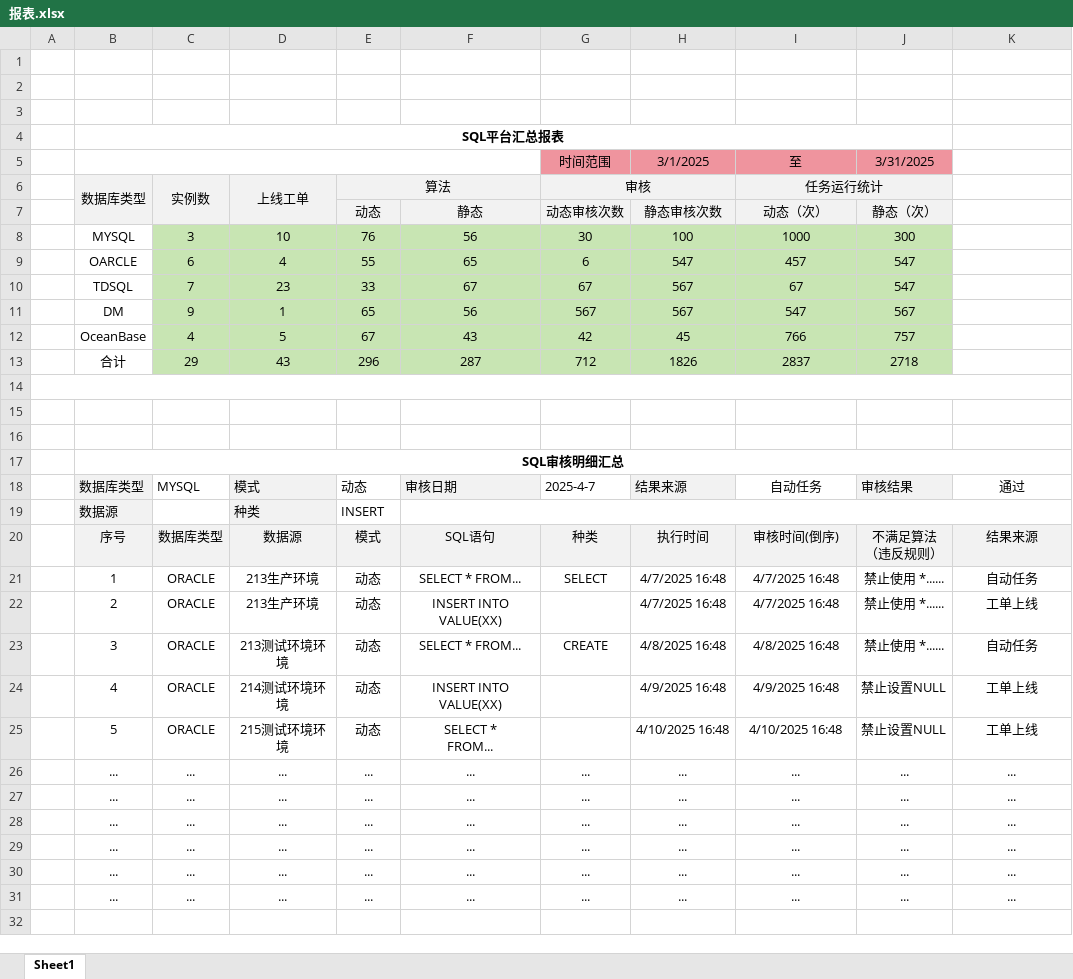
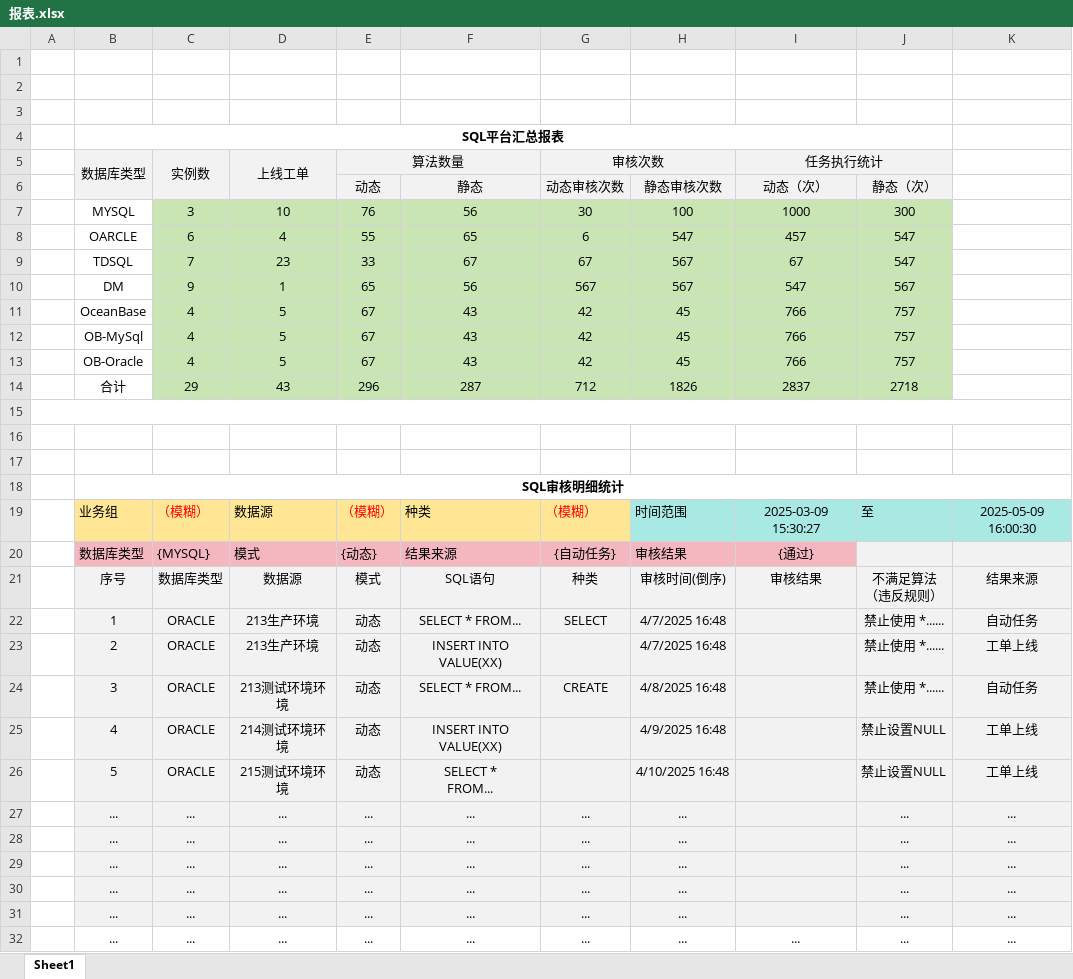
Before and after one commit to LiHengofChina/_python, an Excel workbook: 003.python_study/006.project/001.sql_approval/014.报表/报表.xlsx, sheet Sheet1, drawn as a sheet; values as stored, in another font and other column widths than the file's, no borders; removed rows and columns are numbered as before the commit, all else as after; the diff names each change by its address in the sheet, - before the commit and + after, or states it on an @@ line.

```diff
--- a/003.python_study/006.project/001.sql_approval/014.报表/报表.xlsx (sheet Sheet1)
+++ b/003.python_study/006.project/001.sql_approval/014.报表/报表.xlsx (sheet Sheet1)
-row 5:  |  |  |  |  |  | 时间范围 | 3/1/2025 | 至 | 3/31/2025
-E5: 算法
+E5: 算法数量
-G5: 审核
+G5: 审核次数
-I5: 任务运行统计
+I5: 任务执行统计
+row 12:  | OB-MySql | 4 | 5 | 67 | 43 | 42 | 45 | 766 | 757
+row 13:  | OB-Oracle | 4 | 5 | 67 | 43 | 42 | 45 | 766 | 757
-B18: SQL审核明细汇总
+B18: SQL审核明细统计
-row 18:  | 数据库类型 | MYSQL | 模式 | 动态 | 审核日期 | 2025-4-7 | 结果来源 | 自动任务 | 审核结果 | 通过
-row 19:  | 数据源 |  | 种类 | INSERT
+row 19:  | 业务组 | （模糊） | 数据源 | （模糊） | 种类 | （模糊） | 时间范围 | 2025-03-09 15:30:27 | 至 | 2025-05-09 16:00:30
+row 20:  | 数据库类型 | {MYSQL} | 模式 | {动态} | 结果来源 | {自动任务} | 审核结果 | {通过}
-H21: 执行时间
+H21: 审核时间(倒序)
-I21: 审核时间(倒序)
+I21: 审核结果
-B22:K31 fill: none
+B22:K31 fill: #F2F2F2
-I22:I23: 4/7/2025 16:48
+I22:I23: (empty)
-I24: 4/8/2025 16:48
+I24: (empty)
-I25: 4/9/2025 16:48
+I25: (empty)
-I26: 4/10/2025 16:48
+I26: (empty)
-I27:I31: ...
+I27:I31: (empty)
```
Also changed, not shown: 7 other files.
